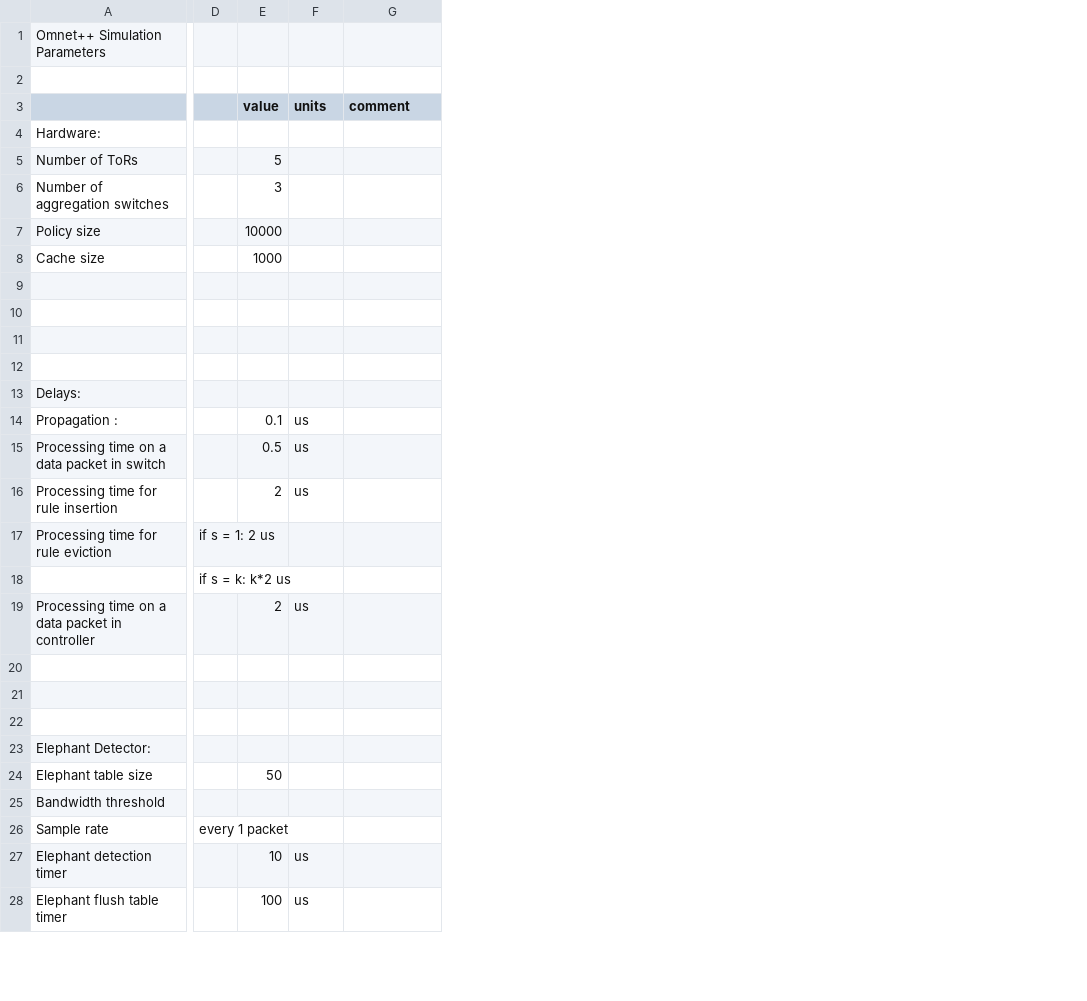
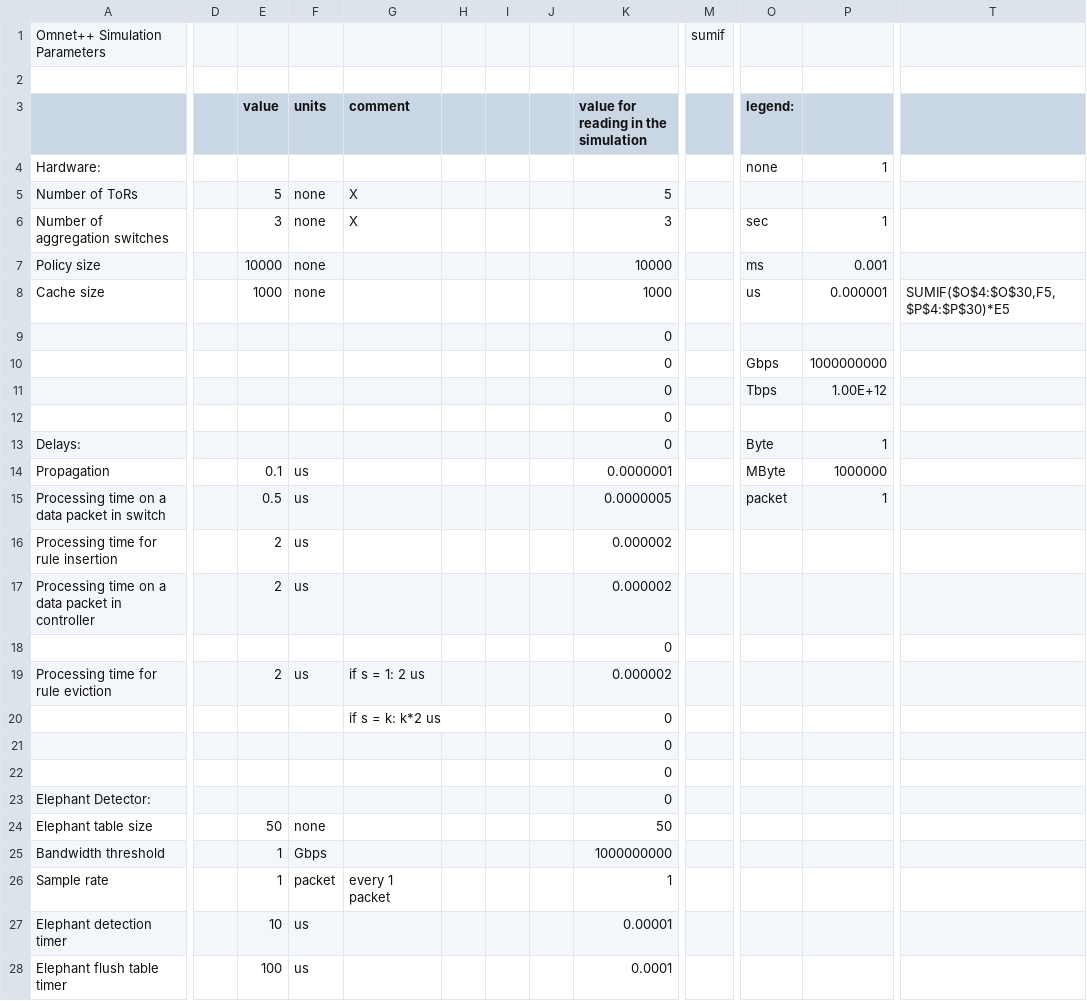
Before and after one commit to EliozGeller/CacheSimulation, a CSV file: CacheSimulation/simulations/data/data.csv, drawn as a sheet; only a part is shown, gaps mark what is left out; removed rows and columns are numbered as before the commit, all else as after; rows hold the shown columns only; the diff covers the shown part only; the diff names each change by its address in the sheet, - before the commit and + after, or states it on an @@ line.

```diff
--- a/CacheSimulation/simulations/data/data.csv
+++ b/CacheSimulation/simulations/data/data.csv
-column D, row 26: every 1 packet
+column D, empty
+column H, empty
+column I, empty
+column J, empty
+column K, rows 3-18: value for reading in the simulation |  | 5 | 3 | 10000 | 1000 | 0 | 0 | 0 | 0 | 0 | 0.0000001 | 0.0000005 | 0.000002 | 0.000002 | 0; rows 21-28: 0 | 0 | 0 | 50 | 1000000000 | 1 | 0.00001 | 0.0001
+column M, row 1: sumif
+column O (legend:), rows 4-15: none |  | sec | ms | us |  | Gbps | Tbps |  | Byte | MByte | packet
+column P, rows 4-15: 1 |  | 1 | 0.001 | 0.000001 |  | 1000000000 | 1.00E+12 |  | 1 | 1000000 | 1
+column T, row 8: SUMIF($O$4:$O$30,F5,$P$4:$P$30)*E5
-F5:F8 (units): (empty)
+F5:F8 (units): none
-G5:G6 (comment): (empty)
+G5:G6 (comment): X
-row 10: (empty)
+row 10:  |  |  |  |  |  |  |  | 0 |  | Gbps | 1000000000
-row 11: (empty)
+row 11:  |  |  |  |  |  |  |  | 0 |  | Tbps | 1.00E+12
-A14: Propagation :
+A14: Propagation
-row 17: Processing time for rule eviction | if s = 1: 2 us
@@ row 18 moved to row 54: 0 @@
+row 19: Processing time for rule eviction |  | 2 | us | if s = 1: 2 us |  |  |  | 0.000002
+row 20:  |  |  |  | if s = k: k*2 us |  |  |  | 0
-F24 (units): (empty)
+F24 (units): none
-E25:E26 (value): (empty)
+E25:E26 (value): 1
-F25 (units): (empty)
+F25 (units): Gbps
-F26 (units): (empty)
+F26 (units): packet
-G26 (comment): (empty)
+G26 (comment): every 1 packet
```
Also changed, not shown: 1 added row, 1 removed row, 5 added columns and 24 edited cells elsewhere in this file, 21 other files.
